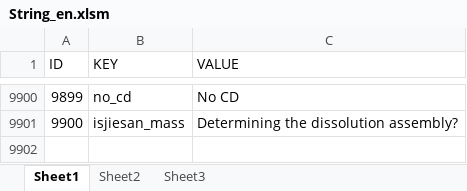
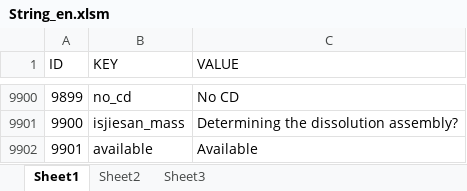
Before and after one commit to sijin1992/PL3, an Excel workbook: Design/String_en.xlsm, sheet Sheet1, drawn as a sheet; only a part is shown, gaps mark what is left out; values as stored, in another font and other column widths than the file's, no borders; conditional formats and table styles not drawn; the diff names each change by its address in the sheet, - before the commit and + after, or states it on an @@ line.

```diff
--- a/Design/String_en.xlsm (sheet Sheet1)
+++ b/Design/String_en.xlsm (sheet Sheet1)
+row 9902: 9901 | available | Available
```
Also changed, not shown: Design/String.xlsm, 6 other files.
